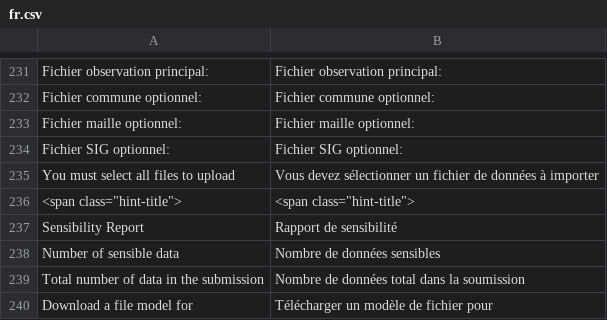
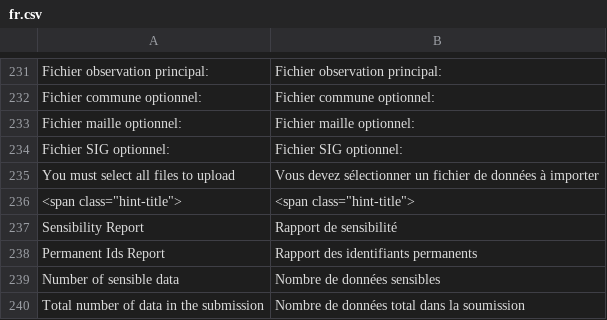
Before and after one commit to SINP-GINCO/ginco, a CSV file: website/htdocs/custom/server/ogamServer/app/lang/fr.csv, drawn as a sheet; only a part is shown, gaps mark what is left out; the shorter side is filled out with more unchanged rows; the diff names each change by its address in the sheet, - before the commit and + after, or states it on an @@ line.

Commit message:
#816: Generate reports at the end of integration The 3 reports (integration, permanent ids, sensibility) are now generated by an action called at the end of the Java Integration Service.  They are written to files in the upload directory.  A generic download action enables a authorized user to download them from the dataset page.

```diff
--- a/website/htdocs/custom/server/ogamServer/app/lang/fr.csv
+++ b/website/htdocs/custom/server/ogamServer/app/lang/fr.csv
+row 238: Permanent Ids Report | Rapport des identifiants permanents
```
Also changed, not shown: website/htdocs/custom/server/ogamServer/app/lang/en.csv, 4 other files.
